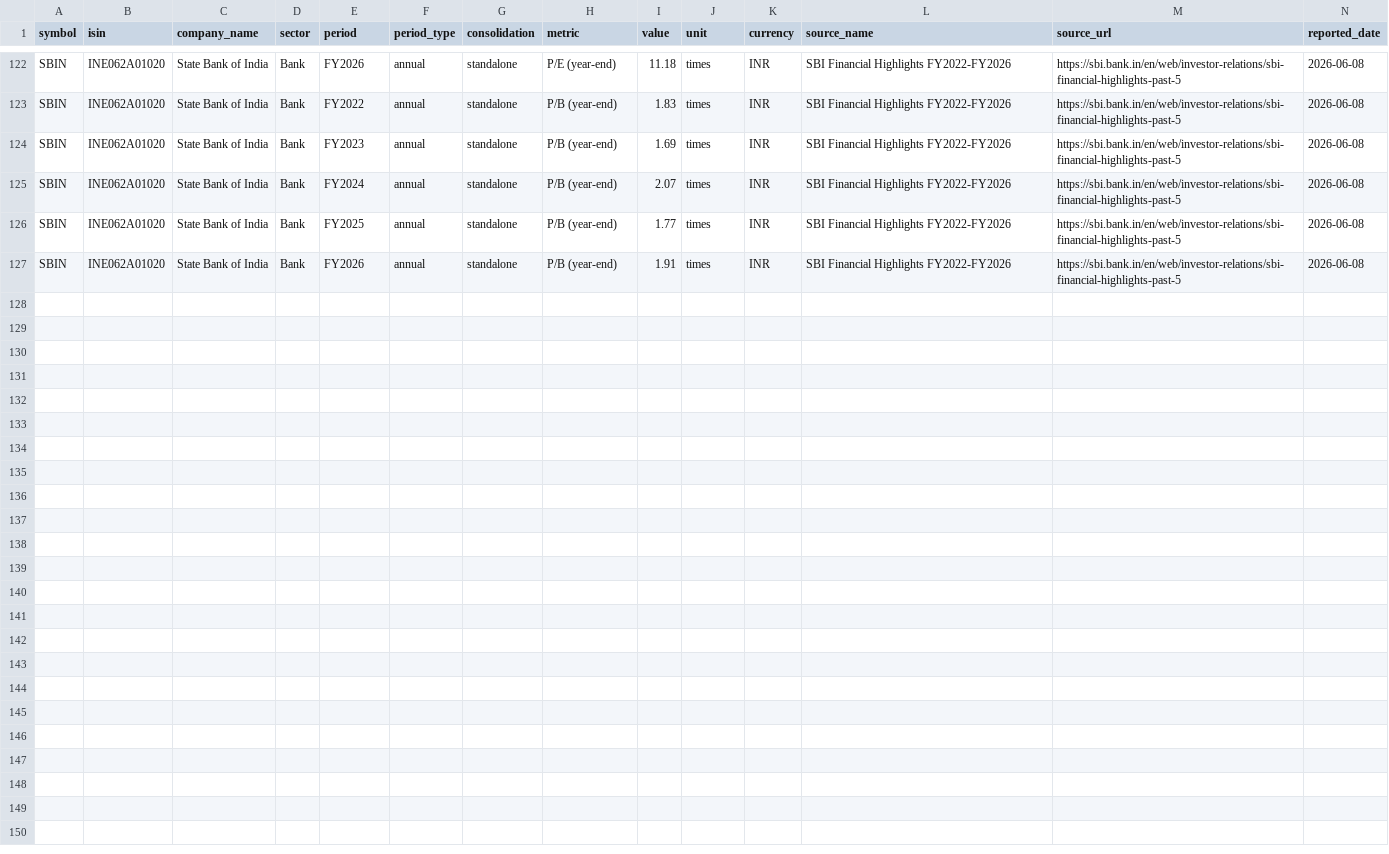
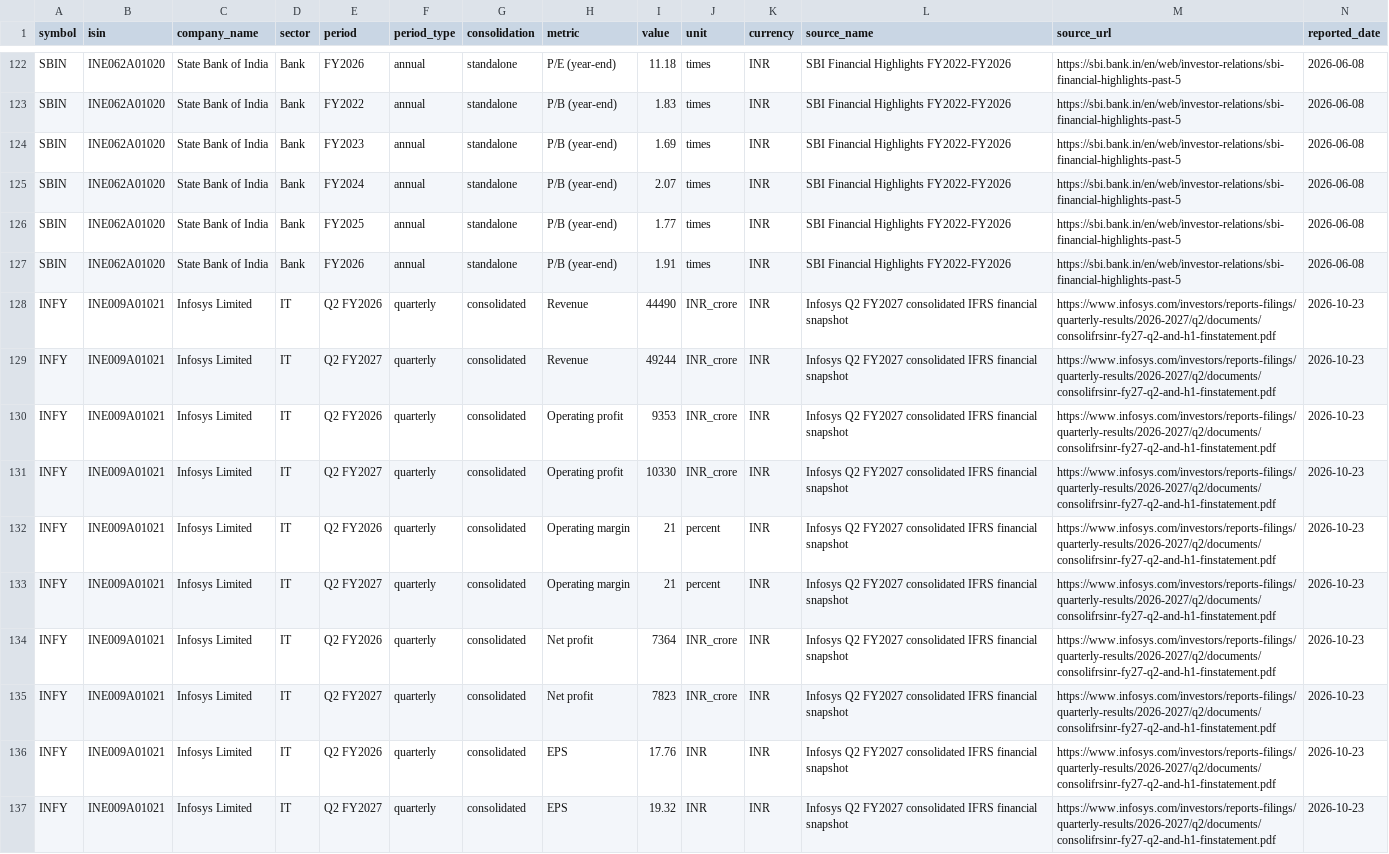
Before and after one commit to divjha/nse-quality-screener, a CSV file: data/inbox/financial_facts.csv, drawn as a sheet; only a part is shown, gaps mark what is left out; the diff names each change by its address in the sheet, - before the commit and + after, or states it on an @@ line.

Commit message:
Add verified Infosys Q2 FY27 financial facts

```diff
--- a/data/inbox/financial_facts.csv
+++ b/data/inbox/financial_facts.csv
+row 128: INFY | INE009A01021 | Infosys Limited | IT | Q2 FY2026 | quarterly | consolidated | Revenue | 44490 | INR_crore | INR | Infosys Q2 FY2027 consolidated IFRS financial snapshot | https://www.infosys.com/investors/reports-filings/quarterly-results/2026-2027/q2/documents/consolifrsinr-fy27-q2-and-h1-finstatement.pdf | 2026-10-23
+row 129: INFY | INE009A01021 | Infosys Limited | IT | Q2 FY2027 | quarterly | consolidated | Revenue | 49244 | INR_crore | INR | Infosys Q2 FY2027 consolidated IFRS financial snapshot | https://www.infosys.com/investors/reports-filings/quarterly-results/2026-2027/q2/documents/consolifrsinr-fy27-q2-and-h1-finstatement.pdf | 2026-10-23
+row 130: INFY | INE009A01021 | Infosys Limited | IT | Q2 FY2026 | quarterly | consolidated | Operating profit | 9353 | INR_crore | INR | Infosys Q2 FY2027 consolidated IFRS financial snapshot | https://www.infosys.com/investors/reports-filings/quarterly-results/2026-2027/q2/documents/consolifrsinr-fy27-q2-and-h1-finstatement.pdf | 2026-10-23
+row 131: INFY | INE009A01021 | Infosys Limited | IT | Q2 FY2027 | quarterly | consolidated | Operating profit | 10330 | INR_crore | INR | Infosys Q2 FY2027 consolidated IFRS financial snapshot | https://www.infosys.com/investors/reports-filings/quarterly-results/2026-2027/q2/documents/consolifrsinr-fy27-q2-and-h1-finstatement.pdf | 2026-10-23
+row 132: INFY | INE009A01021 | Infosys Limited | IT | Q2 FY2026 | quarterly | consolidated | Operating margin | 21 | percent | INR | Infosys Q2 FY2027 consolidated IFRS financial snapshot | https://www.infosys.com/investors/reports-filings/quarterly-results/2026-2027/q2/documents/consolifrsinr-fy27-q2-and-h1-finstatement.pdf | 2026-10-23
+row 133: INFY | INE009A01021 | Infosys Limited | IT | Q2 FY2027 | quarterly | consolidated | Operating margin | 21 | percent | INR | Infosys Q2 FY2027 consolidated IFRS financial snapshot | https://www.infosys.com/investors/reports-filings/quarterly-results/2026-2027/q2/documents/consolifrsinr-fy27-q2-and-h1-finstatement.pdf | 2026-10-23
+row 134: INFY | INE009A01021 | Infosys Limited | IT | Q2 FY2026 | quarterly | consolidated | Net profit | 7364 | INR_crore | INR | Infosys Q2 FY2027 consolidated IFRS financial snapshot | https://www.infosys.com/investors/reports-filings/quarterly-results/2026-2027/q2/documents/consolifrsinr-fy27-q2-and-h1-finstatement.pdf | 2026-10-23
+row 135: INFY | INE009A01021 | Infosys Limited | IT | Q2 FY2027 | quarterly | consolidated | Net profit | 7823 | INR_crore | INR | Infosys Q2 FY2027 consolidated IFRS financial snapshot | https://www.infosys.com/investors/reports-filings/quarterly-results/2026-2027/q2/documents/consolifrsinr-fy27-q2-and-h1-finstatement.pdf | 2026-10-23
+row 136: INFY | INE009A01021 | Infosys Limited | IT | Q2 FY2026 | quarterly | consolidated | EPS | 17.76 | INR | INR | Infosys Q2 FY2027 consolidated IFRS financial snapshot | https://www.infosys.com/investors/reports-filings/quarterly-results/2026-2027/q2/documents/consolifrsinr-fy27-q2-and-h1-finstatement.pdf | 2026-10-23
+row 137: INFY | INE009A01021 | Infosys Limited | IT | Q2 FY2027 | quarterly | consolidated | EPS | 19.32 | INR | INR | Infosys Q2 FY2027 consolidated IFRS financial snapshot | https://www.infosys.com/investors/reports-filings/quarterly-results/2026-2027/q2/documents/consolifrsinr-fy27-q2-and-h1-finstatement.pdf | 2026-10-23
```
